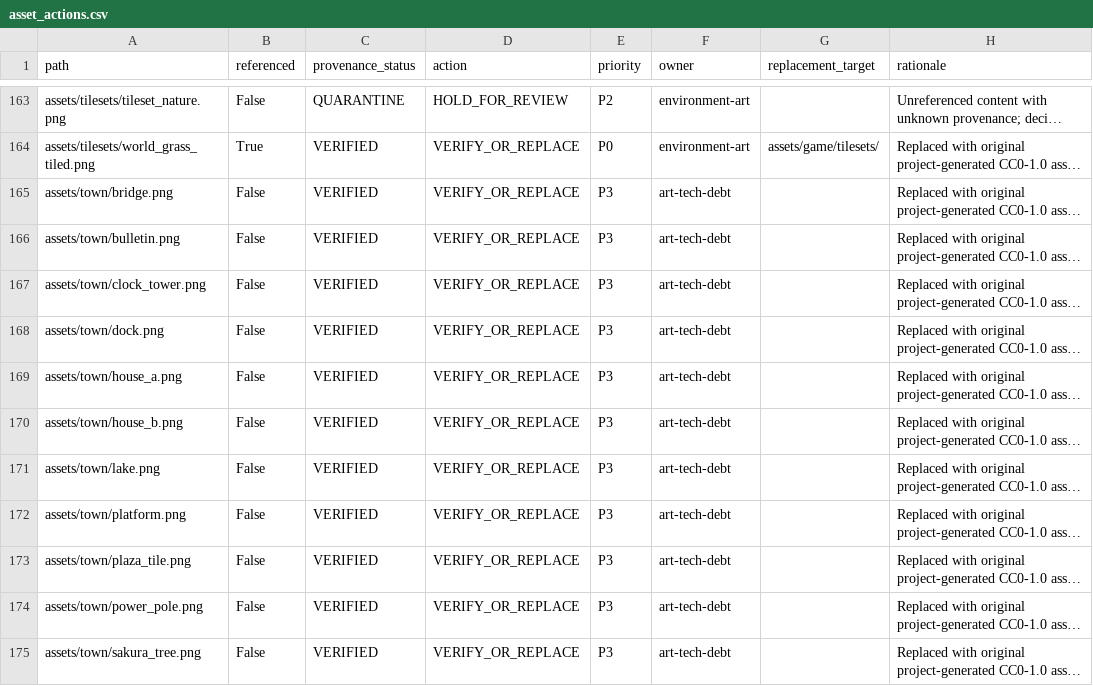
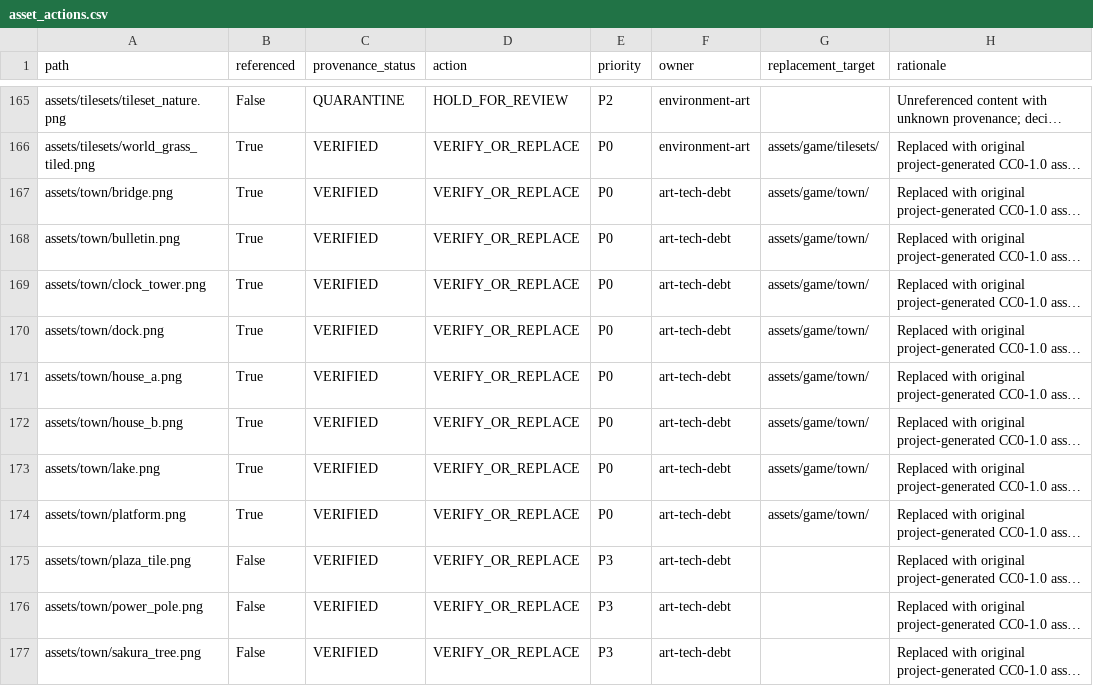
Before and after one commit to SatohJiro/game2d, a CSV file: docs/assets/asset_actions.csv, drawn as a sheet; only a part is shown, gaps mark what is left out; long unchanged cells end in …; addresses are those after the commit; the diff covers the shown part only; the diff names each change by its address in the sheet, - before the commit and + after, or states it on an @@ line.

```diff
--- a/docs/assets/asset_actions.csv
+++ b/docs/assets/asset_actions.csv
-B167:B174 (referenced): False
+B167:B174 (referenced): True
-E167:E174 (priority): P3
+E167:E174 (priority): P0
-G167:G174 (replacement_target): (empty)
+G167:G174 (replacement_target): assets/game/town/
```
Also changed, not shown: 2 added rows and 21 edited cells elsewhere in this file, docs/assets/asset_manifest.csv, docs/assets/provenance_overrides.csv, 14 other files.
